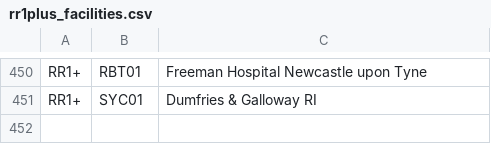
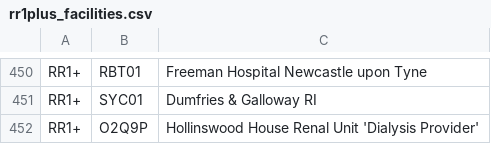
Before and after one commit to renalreg/registry-codes, a CSV file: tables/code_list/rr1plus_facilities.csv, drawn as a sheet; only a part is shown, gaps mark what is left out.

Commit message:
Update rr1plus_facilities.csv
Already in the satellite_map.csv

```diff
--- a/tables/code_list/rr1plus_facilities.csv
+++ b/tables/code_list/rr1plus_facilities.csv
@@ -451 +451,2 @@ RR1+,RBT01,Freeman Hospital Newcastle upon Tyne,,,,
 RR1+,SYC01,Dumfries & Galloway RI,,,,
+RR1+,O2Q9P,Hollinswood House Renal Unit 'Dialysis Provider',,,,
```
